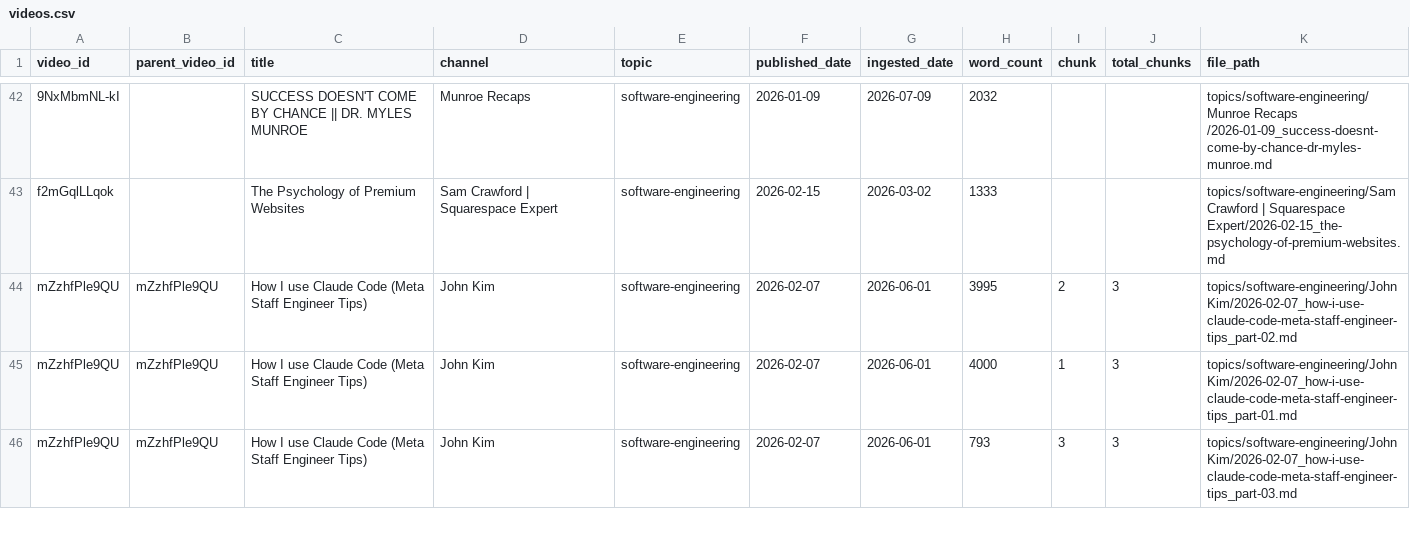
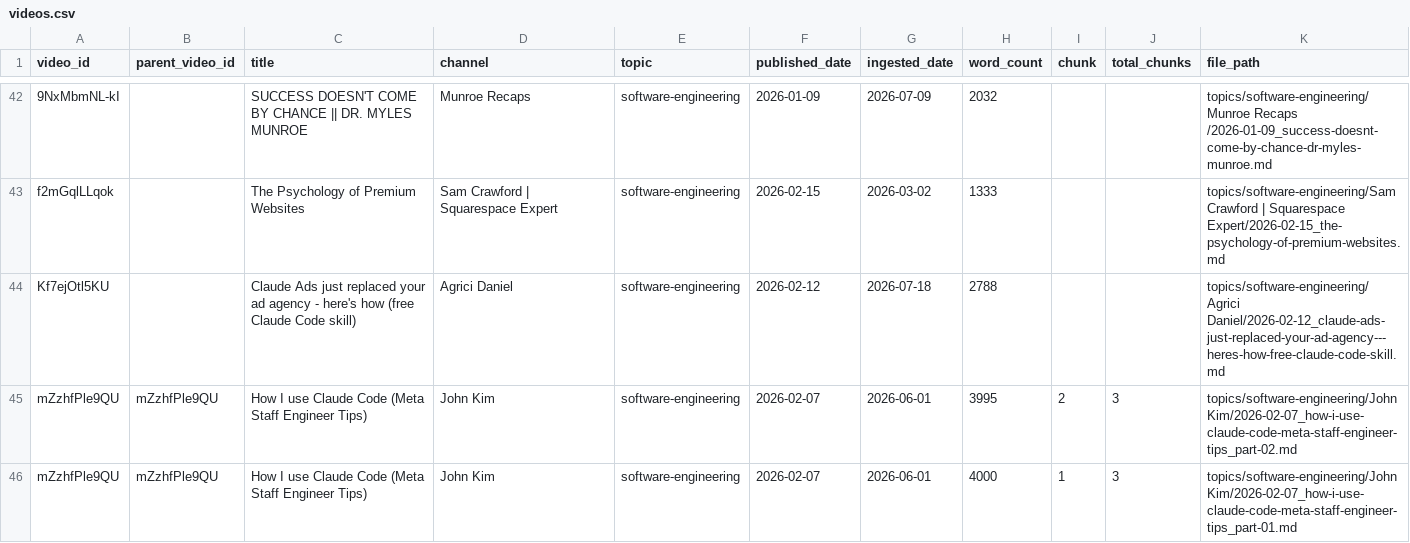
Before and after one commit to mmesomakelvin/transcript-library, a CSV file: pipeline/youtube-transcripts/index/videos.csv, drawn as a sheet; only a part is shown, gaps mark what is left out; the shorter side is filled out with more unchanged rows; the diff names each change by its address in the sheet, - before the commit and + after, or states it on an @@ line.

```diff
--- a/pipeline/youtube-transcripts/index/videos.csv
+++ b/pipeline/youtube-transcripts/index/videos.csv
+row 44: Kf7ejOtl5KU |  | Claude Ads just replaced your ad agency - here's how (free Claude Code skill) | Agrici Daniel | software-engineering | 2026-02-12 | 2026-07-18 | 2788 |  |  | topics/software-engineering/Agrici Daniel/2026-02-12_claude-ads-just-replaced-your-ad-agency---heres-how-free-claude-code-skill.md
```
Also changed, not shown: pipeline/youtube-transcripts/index/channels.csv, pipeline/youtube-transcripts/index/classification_log.csv, 6 other files.
